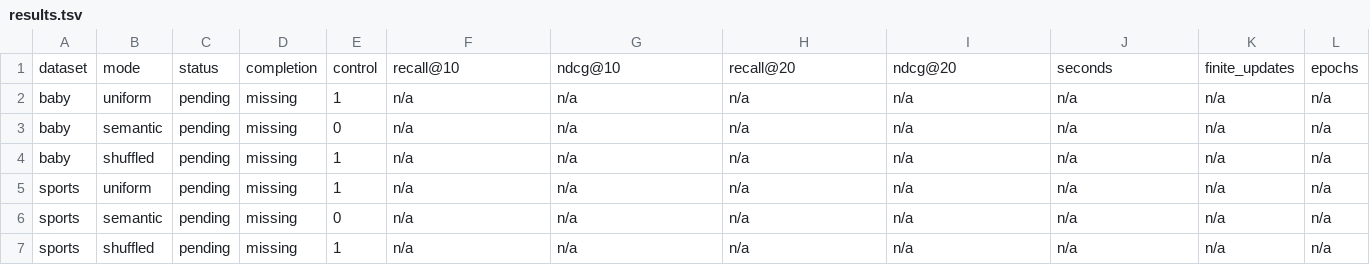
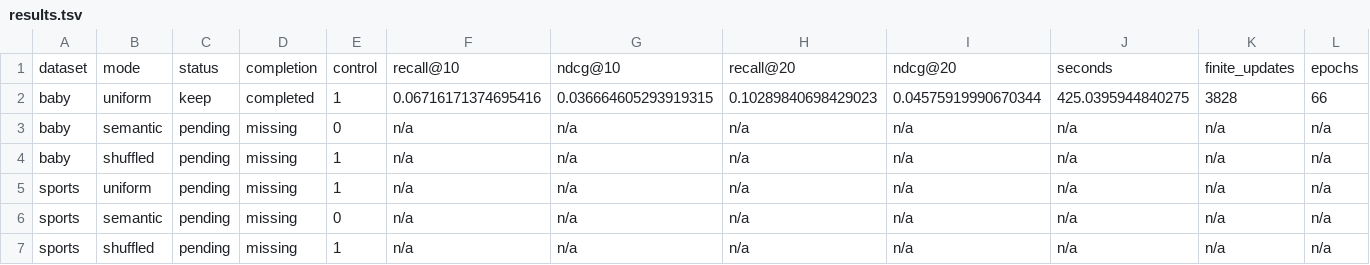
Before and after one commit to 3047143086/YSU-keg, a TSV file: research/20261010_interest_negative/status/results.tsv, drawn as a sheet.

```diff
--- a/research/20261010_interest_negative/status/results.tsv
+++ b/research/20261010_interest_negative/status/results.tsv
@@ -1,3 +1,3 @@
 dataset	mode	status	completion	control	recall@10	ndcg@10	recall@20	ndcg@20	seconds	finite_updates	epochs
-baby	uniform	pending	missing	1	n/a	n/a	n/a	n/a	n/a	n/a	n/a
+baby	uniform	keep	completed	1	0.06716171374695416	0.036664605293919315	0.10289840698429023	0.04575919990670344	425.0395944840275	3828	66
 baby	semantic	pending	missing	0	n/a	n/a	n/a	n/a	n/a	n/a	n/a
```
Also changed, not shown: 12 other files.
